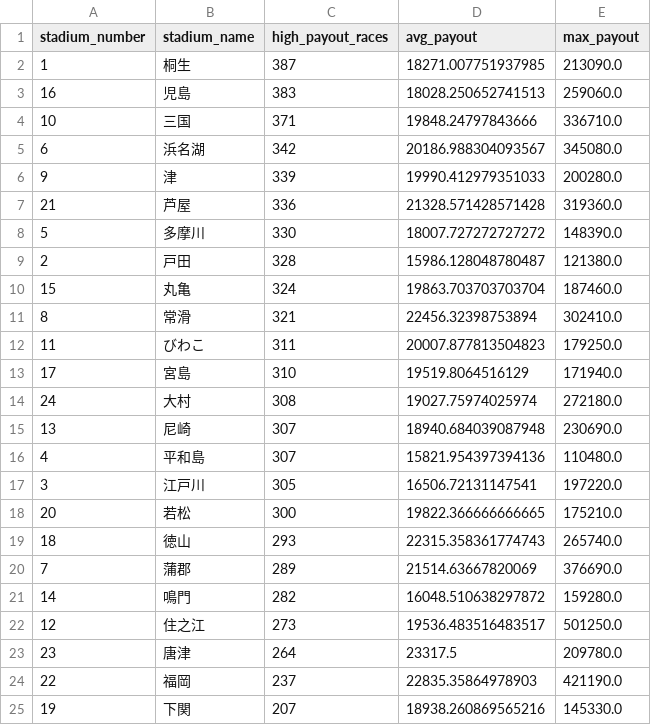
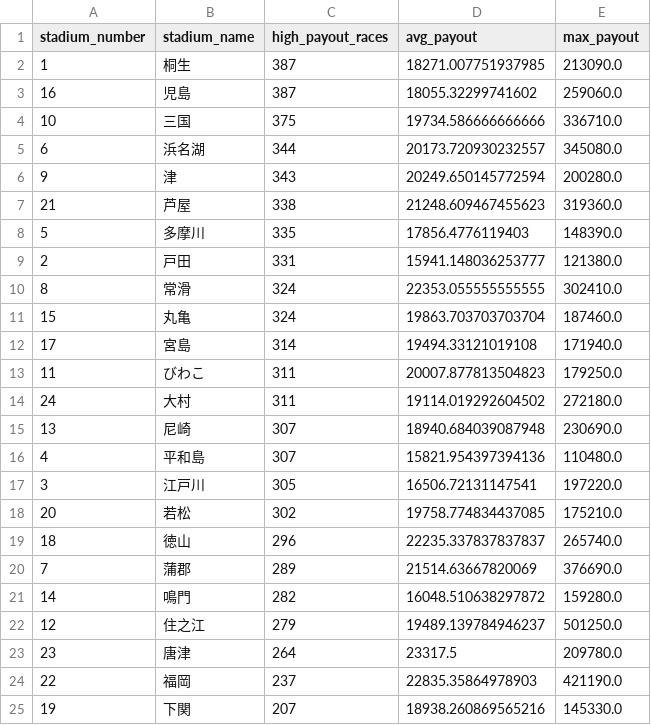
Before and after one commit to Patrickimamura/boatrace-analysis, a CSV file: output/stadium_high_payout_summary.csv, drawn as a sheet.

```diff
--- a/output/stadium_high_payout_summary.csv
+++ b/output/stadium_high_payout_summary.csv
@@ -2,14 +2,14 @@
 1,桐生,387,18271.007751937985,213090.0
-16,児島,383,18028.250652741513,259060.0
-10,三国,371,19848.24797843666,336710.0
-6,浜名湖,342,20186.988304093567,345080.0
-9,津,339,19990.412979351033,200280.0
-21,芦屋,336,21328.571428571428,319360.0
-5,多摩川,330,18007.727272727272,148390.0
-2,戸田,328,15986.128048780487,121380.0
+16,児島,387,18055.32299741602,259060.0
+10,三国,375,19734.586666666666,336710.0
+6,浜名湖,344,20173.720930232557,345080.0
+9,津,343,20249.650145772594,200280.0
+21,芦屋,338,21248.609467455623,319360.0
+5,多摩川,335,17856.4776119403,148390.0
+2,戸田,331,15941.148036253777,121380.0
+8,常滑,324,22353.055555555555,302410.0
 15,丸亀,324,19863.703703703704,187460.0
-8,常滑,321,22456.32398753894,302410.0
+17,宮島,314,19494.33121019108,171940.0
 11,びわこ,311,20007.877813504823,179250.0
-17,宮島,310,19519.8064516129,171940.0
-24,大村,308,19027.75974025974,272180.0
+24,大村,311,19114.019292604502,272180.0
 13,尼崎,307,18940.684039087948,230690.0
@@ -17,7 +17,7 @@
 3,江戸川,305,16506.72131147541,197220.0
-20,若松,300,19822.366666666665,175210.0
-18,徳山,293,22315.358361774743,265740.0
+20,若松,302,19758.774834437085,175210.0
+18,徳山,296,22235.337837837837,265740.0
 7,蒲郡,289,21514.63667820069,376690.0
 14,鳴門,282,16048.510638297872,159280.0
-12,住之江,273,19536.483516483517,501250.0
+12,住之江,279,19489.139784946237,501250.0
 23,唐津,264,23317.5,209780.0
```
Also changed, not shown: output/pattern_by_boat_order.csv, output/pattern_by_course_order.csv, 7 other files.
